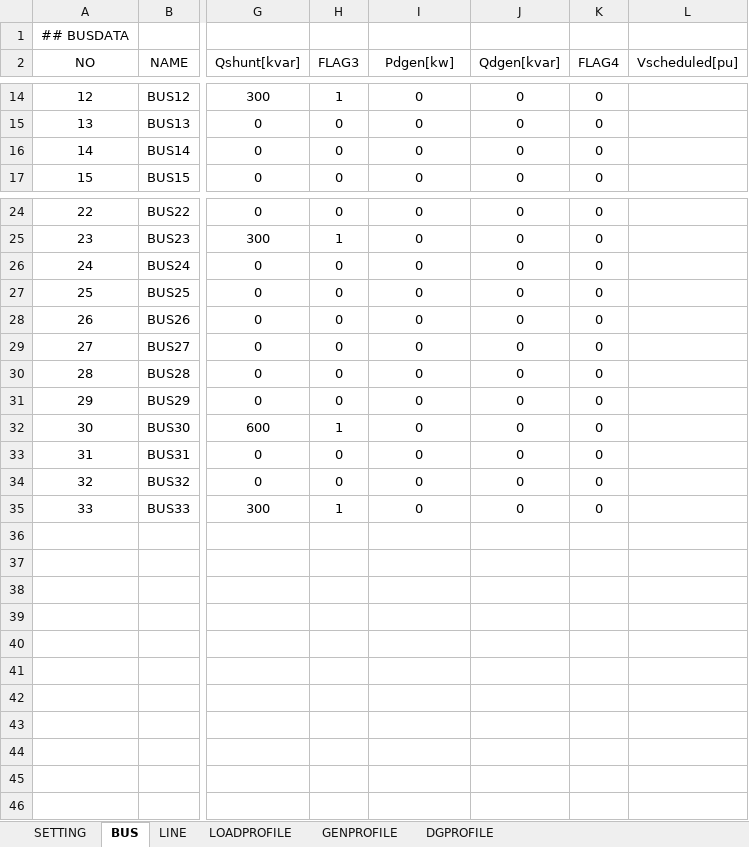
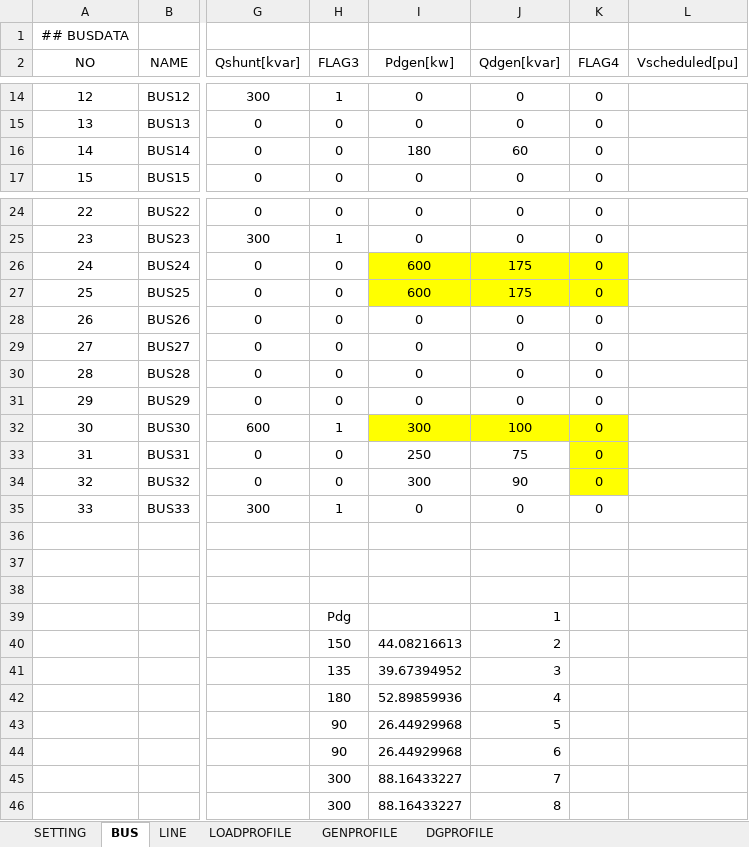
Before and after one commit to caohung20/thesis_project, an Excel workbook: Inputs33bc_shunt100.xlsx, sheet BUS, drawn as a sheet; only a part is shown, gaps mark what is left out; values as stored, in another font and other column widths than the file's, no borders; charts and pictures not drawn; the diff covers the shown part only; the diff names each change by its address in the sheet, - before the commit and + after, or states it on an @@ line.

```diff
--- a/Inputs33bc_shunt100.xlsx (sheet BUS)
+++ b/Inputs33bc_shunt100.xlsx (sheet BUS)
-I16 (Pdgen[kw]): 0
+I16 (Pdgen[kw]): 180
-J16 (Qdgen[kvar]): 0
+J16 (Qdgen[kvar]): 60
-I26:I27 (Pdgen[kw]): 0
+I26:I27 (Pdgen[kw]): 600
-I26:K27 fill: none
+I26:K27 fill: #FFFF00
-J26:J27 (Qdgen[kvar]): 0
+J26:J27 (Qdgen[kvar]): 175
-I32 (Pdgen[kw]): 0
+I32 (Pdgen[kw]): 300
-I32:K32 fill: none
+I32:K32 fill: #FFFF00
-J32 (Qdgen[kvar]): 0
+J32 (Qdgen[kvar]): 100
-I33 (Pdgen[kw]): 0
+I33 (Pdgen[kw]): 250
-J33 (Qdgen[kvar]): 0
+J33 (Qdgen[kvar]): 75
-K33:K34 fill: none
+K33:K34 fill: #FFFF00
-I34 (Pdgen[kw]): 0
+I34 (Pdgen[kw]): 300
-J34 (Qdgen[kvar]): 0
+J34 (Qdgen[kvar]): 90
-H39 (FLAG3): (empty)
+H39 (FLAG3): Pdg
-J39 (Qdgen[kvar]): (empty)
+J39 (Qdgen[kvar]): 1
-H40 (FLAG3): (empty)
+H40 (FLAG3): 150
-I40 (Pdgen[kw]): (empty)
+I40 (Pdgen[kw]): 44.08216613
-J40 (Qdgen[kvar]): (empty)
+J40 (Qdgen[kvar]): 2
-H41 (FLAG3): (empty)
+H41 (FLAG3): 135
-I41 (Pdgen[kw]): (empty)
+I41 (Pdgen[kw]): 39.67394952
-J41 (Qdgen[kvar]): (empty)
+J41 (Qdgen[kvar]): 3
-H42 (FLAG3): (empty)
+H42 (FLAG3): 180
-I42 (Pdgen[kw]): (empty)
+I42 (Pdgen[kw]): 52.89859936
-J42 (Qdgen[kvar]): (empty)
+J42 (Qdgen[kvar]): 4
-H43:H44 (FLAG3): (empty)
+H43:H44 (FLAG3): 90
-I43:I44 (Pdgen[kw]): (empty)
+I43:I44 (Pdgen[kw]): 26.44929968
-J43 (Qdgen[kvar]): (empty)
+J43 (Qdgen[kvar]): 5
-J44 (Qdgen[kvar]): (empty)
+J44 (Qdgen[kvar]): 6
-H45:H46 (FLAG3): (empty)
+H45:H46 (FLAG3): 300
-I45:I46 (Pdgen[kw]): (empty)
+I45:I46 (Pdgen[kw]): 88.16433227
-J45 (Qdgen[kvar]): (empty)
+J45 (Qdgen[kvar]): 7
-J46 (Qdgen[kvar]): (empty)
+J46 (Qdgen[kvar]): 8
```
Also changed, not shown: 84 edited cells and cell formats elsewhere in this sheet, sheet DGPROFILE, sheet LOADPROFILE, sheet LINE, sheet GENPROFILE, formulas that keep their value.
